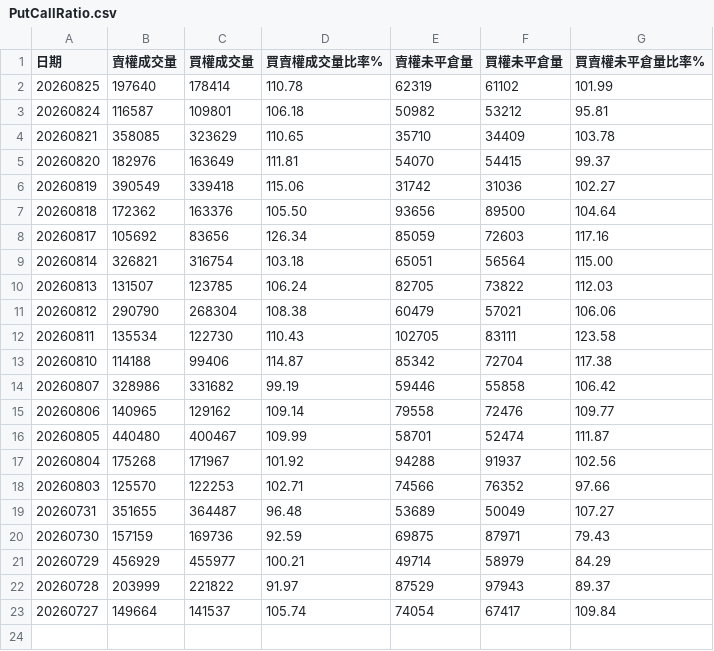
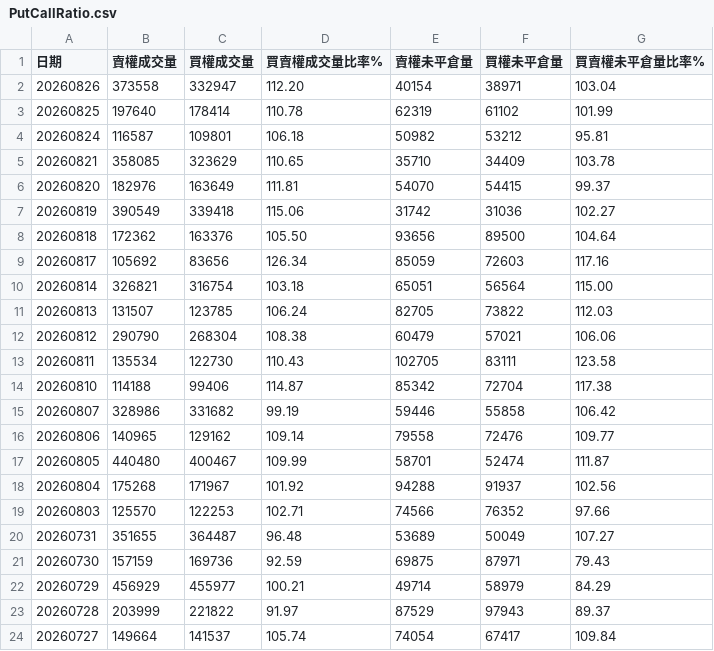
Before and after one commit to Conan-try/Taiwan-number-one, a CSV file: data/raw/PutCallRatio.csv, drawn as a sheet.

```diff
--- a/data/raw/PutCallRatio.csv
+++ b/data/raw/PutCallRatio.csv
@@ -1,2 +1,3 @@
 日期,賣權成交量,買權成交量,買賣權成交量比率%,賣權未平倉量,買權未平倉量,買賣權未平倉量比率%
+20260826,373558,332947,112.20,40154,38971,103.04
 20260825,197640,178414,110.78,62319,61102,101.99
```
Also changed, not shown: data/raw/DailyMarketReportFut.csv, data/raw/MarketDataOfMajorInstitutionalTradersDetailsOfCallsAndPutsBytheDate.csv, 5 other files.
